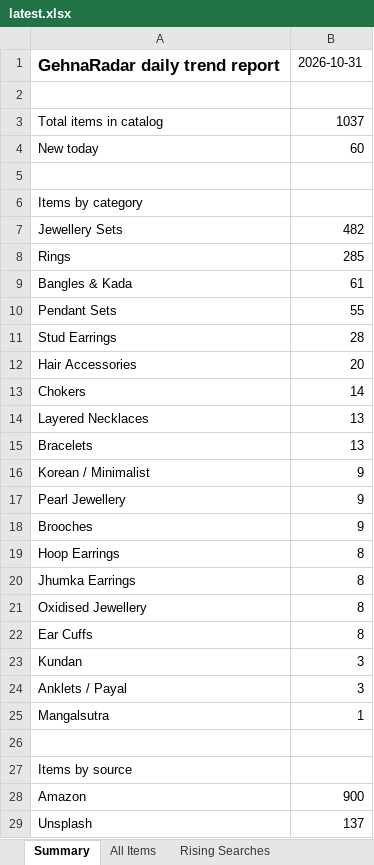
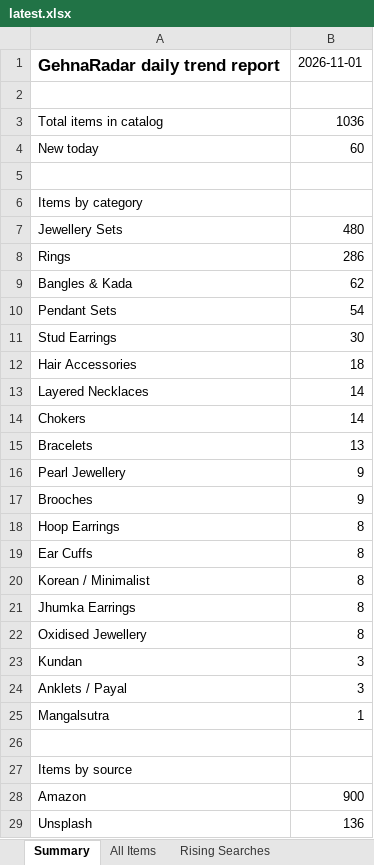
Before and after one commit to PRATS7878/gehnaradar_Updated, an Excel workbook: output/latest.xlsx, sheet Summary, drawn as a sheet; values as stored, in another font and other column widths than the file's, no borders; removed rows and columns are numbered as before the commit, all else as after; the diff names each change by its address in the sheet, - before the commit and + after, or states it on an @@ line.

```diff
--- a/output/latest.xlsx (sheet Summary)
+++ b/output/latest.xlsx (sheet Summary)
-B1: 2026-10-31
+B1: 2026-11-01
-B3: 1037
+B3: 1036
-B7: 482
+B7: 480
-B8: 285
+B8: 286
-B9: 61
+B9: 62
-B10: 55
+B10: 54
-B11: 28
+B11: 30
-B12: 20
+B12: 18
+row 13: Layered Necklaces | 14
-row 14: Layered Necklaces | 13
-row 16: Korean / Minimalist | 9
@@ row 22 moved to row 19: Ear Cuffs @@
+row 20: Korean / Minimalist | 8
-B29: 137
+B29: 136
```
Also changed, not shown: sheet All Items, sheet Source Status, 4 other files.
